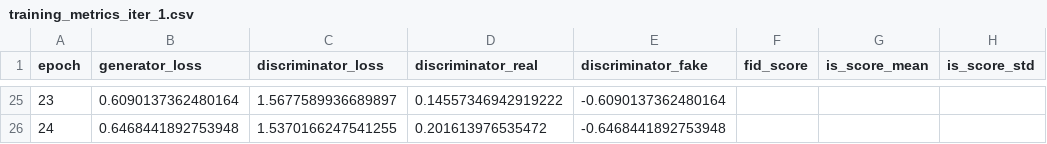
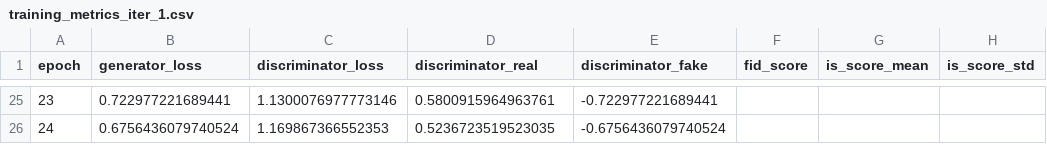
Before and after one commit to LuigiGonnella/GAN-for-Data-Augmentation-and-Domain-Adaptation, a CSV file: results/gan_metrics/dcgan_hinge_ht_lr/training_metrics_iter_1.csv, drawn as a sheet; only a part is shown, gaps mark what is left out; the diff covers the shown part only.

```diff
--- a/results/gan_metrics/dcgan_hinge_ht_lr/training_metrics_iter_1.csv
+++ b/results/gan_metrics/dcgan_hinge_ht_lr/training_metrics_iter_1.csv
@@ -25,2 +25,2 @@ epoch,generator_loss,discriminator_loss,discriminator_real,discriminator_fake,fi
-23,0.6090137362480164,1.5677589936689897,0.14557346942919222,-0.6090137362480164,,,
-24,0.6468441892753948,1.5370166247541255,0.201613976535472,-0.6468441892753948,,,
+23,0.722977221689441,1.1300076977773146,0.5800915964963761,-0.722977221689441,,,
+24,0.6756436079740524,1.169867366552353,0.5236723519523035,-0.6756436079740524,,,
```
Also changed, not shown: 95 edited cells elsewhere in this file, results/gan_metrics/dcgan_hinge_ht_lr/training_metrics_iter_2.csv, results/gan_metrics/dcgan_hinge_ht_lr/training_metrics_iter_3.csv, 15 other files.
